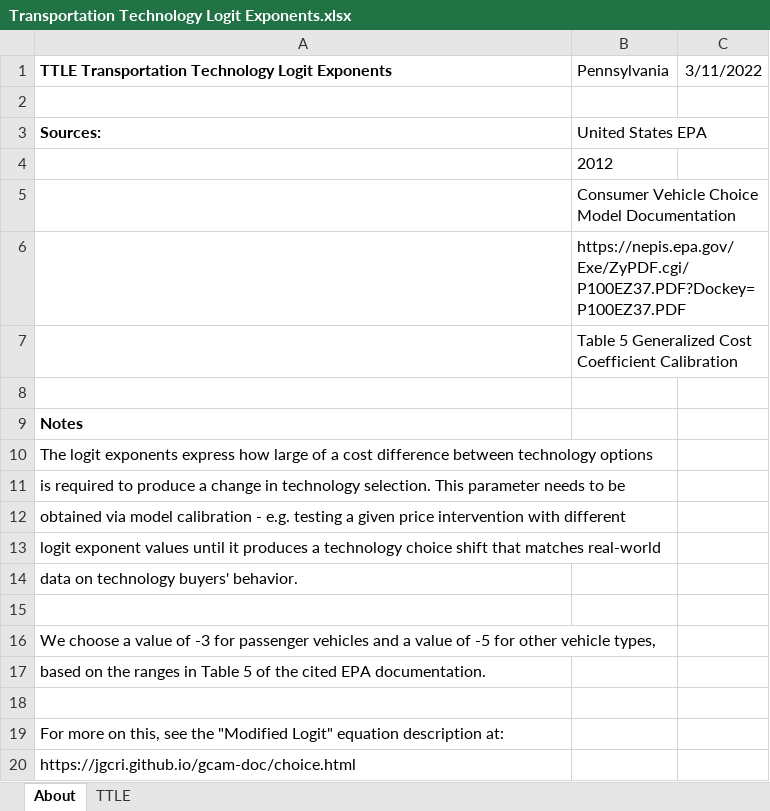
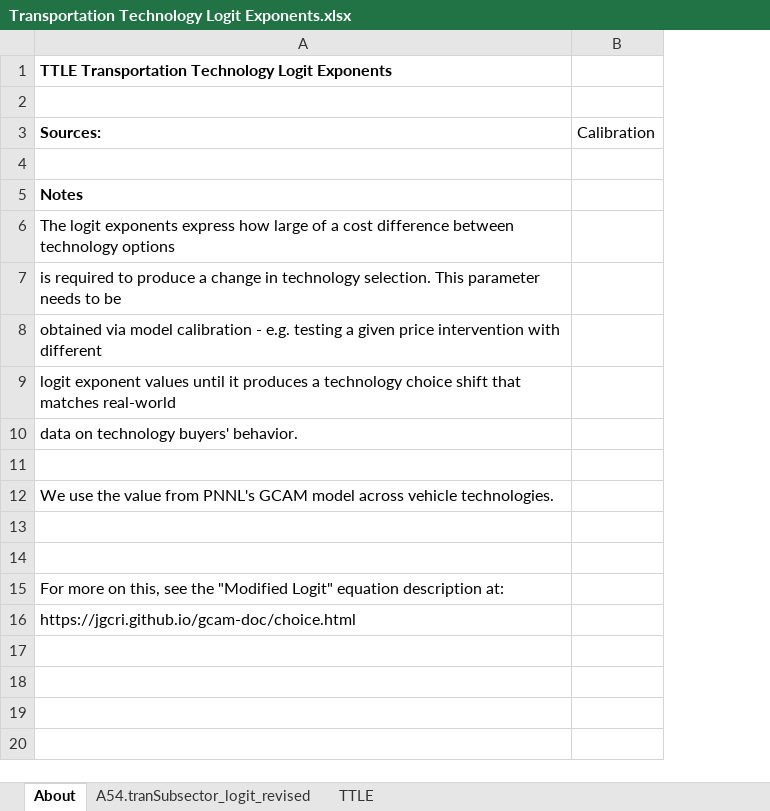
Before and after one commit to EnergyInnovation/eps-pennsylvania, an Excel workbook: InputData/trans/TTLE/Transportation Technology Logit Exponents.xlsx, sheet About, drawn as a sheet; values as stored, in another font and other column widths than the file's, no borders; removed rows and columns are numbered as before the commit, all else as after; the diff names each change by its address in the sheet, - before the commit and + after, or states it on an @@ line.

```diff
--- a/InputData/trans/TTLE/Transportation Technology Logit Exponents.xlsx (sheet About)
+++ b/InputData/trans/TTLE/Transportation Technology Logit Exponents.xlsx (sheet About)
+sheet tab: A54.tranSubsector_logit_revised
-column B (United States EPA), row 1: Pennsylvania
-column C, row 1: 3/11/2022
+column B (Calibration), empty
-row 4:  | 2012
-row 5:  | Consumer Vehicle Choice Model Documentation
-row 6:  | https://nepis.epa.gov/Exe/ZyPDF.cgi/P100EZ37.PDF?Dockey=P100EZ37.PDF
-row 7:  | Table 5 Generalized Cost Coefficient Calibration
-A12 (Sources:): We choose a value of -3 for passenger vehicles and a value of -5 for other vehicle types,
+A12 (Sources:): We use the value from PNNL's GCAM model across vehicle technologies.
-A13 (Sources:): based on the ranges in Table 5 of the cited EPA documentation.
+A13 (Sources:): (empty)
```
Also changed, not shown: sheet TTLE, InputData/elec/CRbQ/Cap Retirements before Quantization.xlsx, InputData/trans/BESP/BAU EV Subsidy Perc.xlsx, 57 other files.
